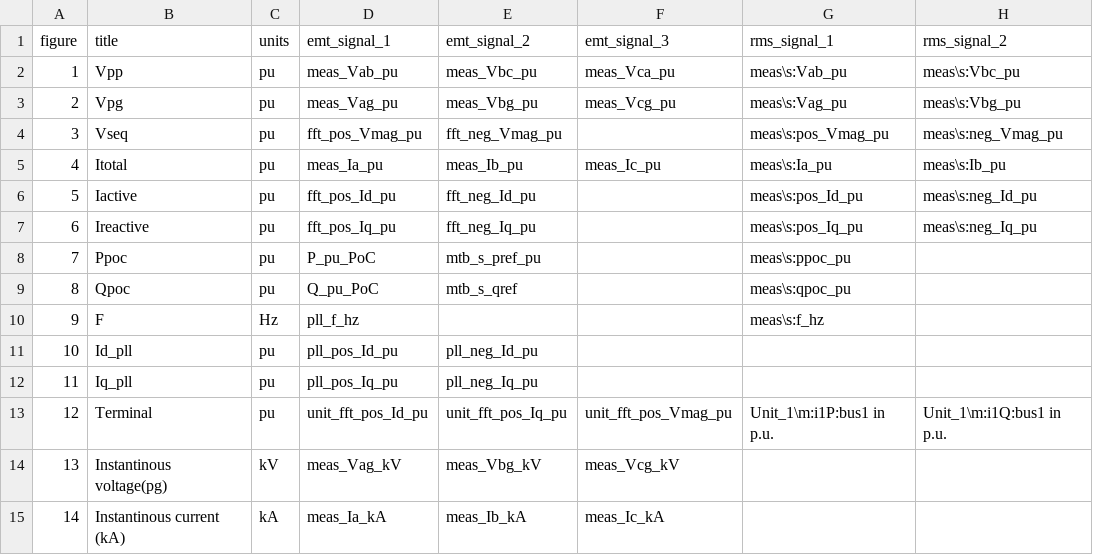
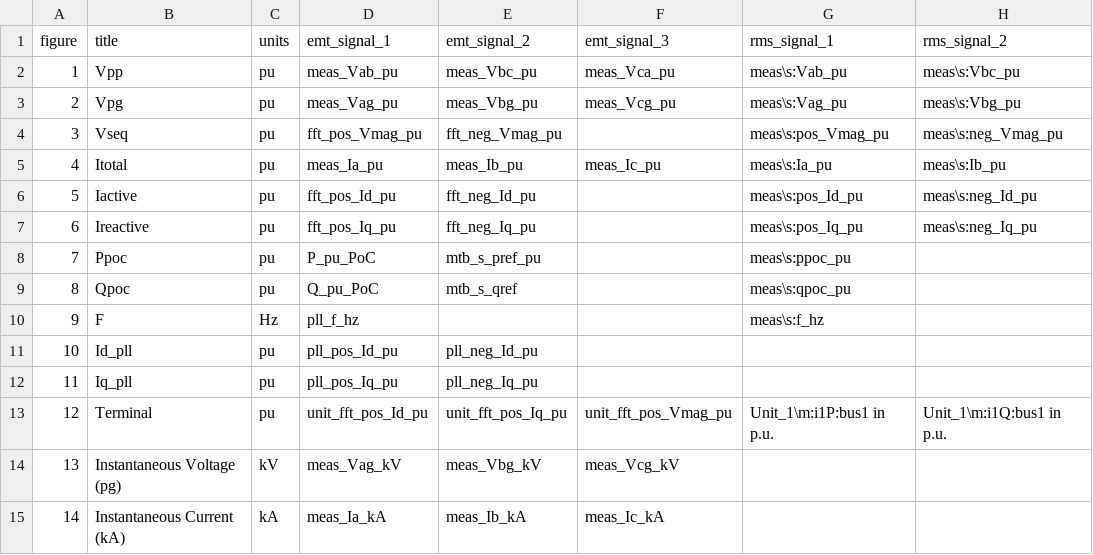
Before and after one commit to Energinet-AIG/MTB, a CSV file: plotter/figureSetup.csv, drawn as a sheet; only a part is shown; the diff names each change by its address in the sheet, - before the commit and + after, or states it on an @@ line.

Commit message:
Correction of spelling

```diff
--- a/plotter/figureSetup.csv
+++ b/plotter/figureSetup.csv
-B14 (title): Instantinous voltage(pg)
+B14 (title): Instantaneous Voltage (pg)
-B15 (title): Instantinous current (kA)
+B15 (title): Instantaneous Current (kA)
```
